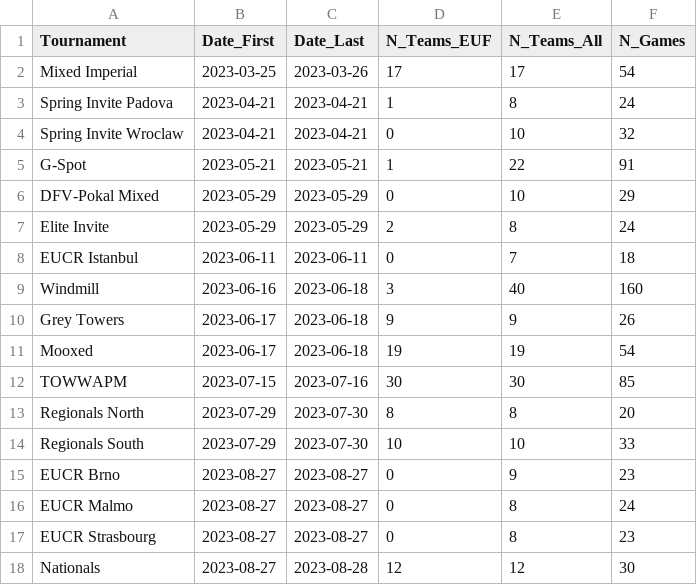
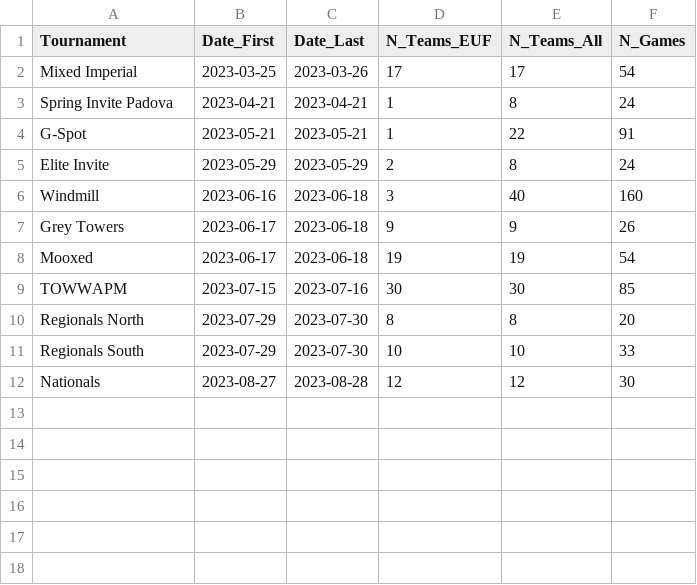
Before and after one commit to Mayjest/Ranking, a CSV file: prepared/2023/EUF-2023-mixed-tournaments.csv, drawn as a sheet; the diff names each change by its address in the sheet, - before the commit and + after, or states it on an @@ line.

```diff
--- a/prepared/2023/EUF-2023-mixed-tournaments.csv
+++ b/prepared/2023/EUF-2023-mixed-tournaments.csv
-row 4: Spring Invite Wroclaw | 2023-04-21 | 2023-04-21 | 0 | 10 | 32
-row 6: DFV-Pokal Mixed | 2023-05-29 | 2023-05-29 | 0 | 10 | 29
-row 8: EUCR Istanbul | 2023-06-11 | 2023-06-11 | 0 | 7 | 18
-row 15: EUCR Brno | 2023-08-27 | 2023-08-27 | 0 | 9 | 23
-row 16: EUCR Malmo | 2023-08-27 | 2023-08-27 | 0 | 8 | 24
-row 17: EUCR Strasbourg | 2023-08-27 | 2023-08-27 | 0 | 8 | 23
```
Also changed, not shown: prepared/2023/EUF-2023-mixed-summary.csv, prepared/2023/EUF-2023-open-summary.csv, 22 other files.
